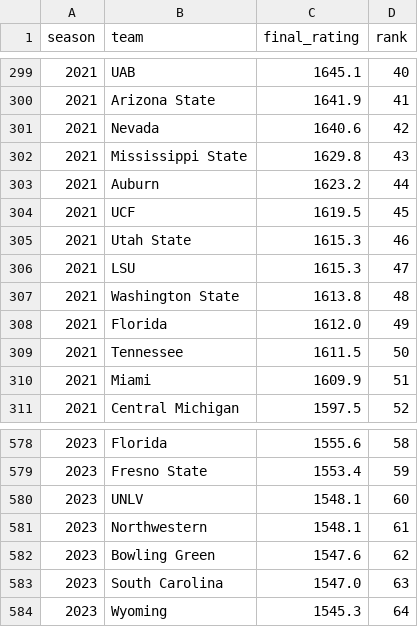
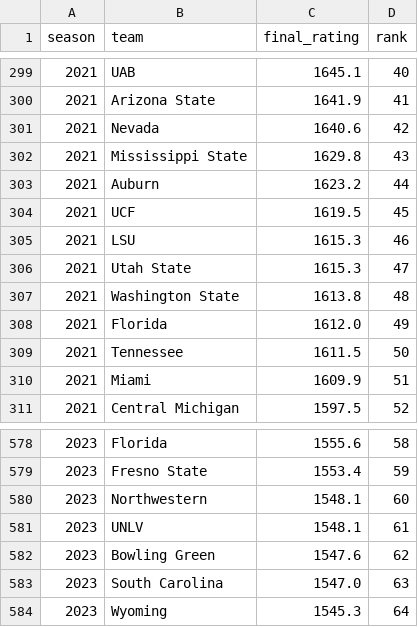
Before and after one commit to brandon-keck/cfb-rankings, a CSV file: data/elo_ratings_season_final.csv, drawn as a sheet; only a part is shown, gaps mark what is left out.

```diff
--- a/data/elo_ratings_season_final.csv
+++ b/data/elo_ratings_season_final.csv
@@ -304,4 +304,4 @@ season,team,final_rating,rank
 2021,UCF,1619.5,45
-2021,Utah State,1615.3,46
-2021,LSU,1615.3,47
+2021,LSU,1615.3,46
+2021,Utah State,1615.3,47
 2021,Washington State,1613.8,48
@@ -579,4 +579,4 @@ season,team,final_rating,rank
 2023,Fresno State,1553.4,59
-2023,UNLV,1548.1,60
-2023,Northwestern,1548.1,61
+2023,Northwestern,1548.1,60
+2023,UNLV,1548.1,61
 2023,Bowling Green,1547.6,62
```
Also changed, not shown: data/backtest_predictions.csv, data/elo_full_field_weekly.csv, 4 other files.
